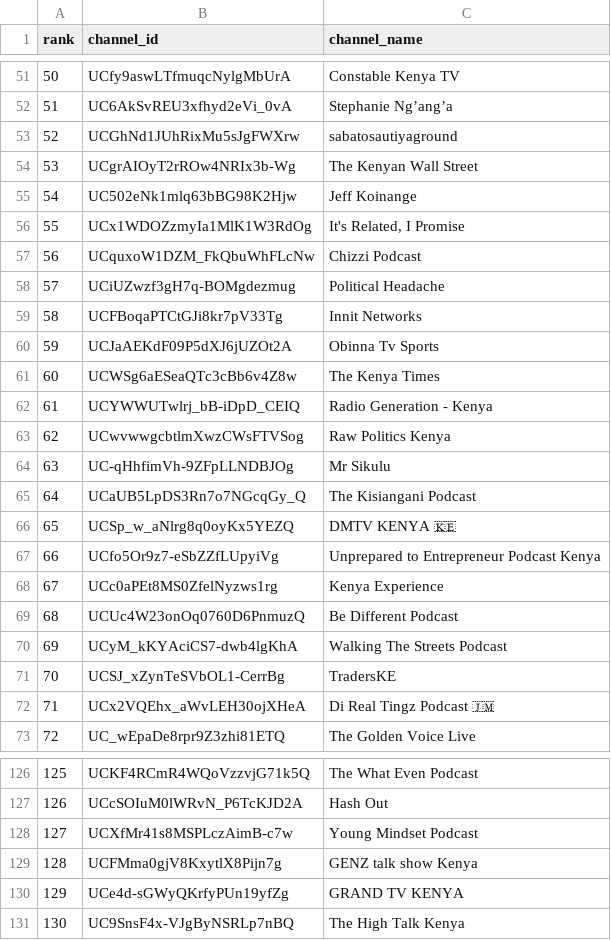
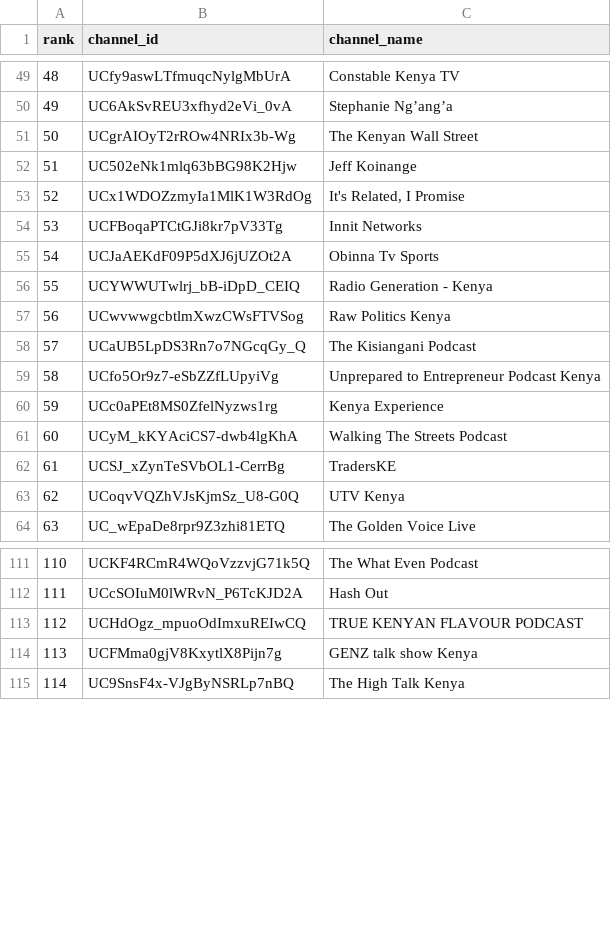
Before and after one commit to stmonitoring2/ke-top500, a CSV file: channels.csv, drawn as a sheet; only a part is shown, gaps mark what is left out; removed rows and columns are numbered as before the commit, all else as after; the diff covers the shown part only; the diff names each change by its address in the sheet, - before the commit and + after, or states it on an @@ line.

```diff
--- a/channels.csv
+++ b/channels.csv
@@ column A (rank) renumbered from row 15 down @@
-row 53: 52 | UCGhNd1JUhRixMu5sJgFWXrw | sabatosautiyaground
-row 57: 56 | UCquxoW1DZM_FkQbuWhFLcNw | Chizzi Podcast
-row 58: 57 | UCiUZwzf3gH7q-BOMgdezmug | Political Headache
-row 61: 60 | UCWSg6aESeaQTc3cBb6v4Z8w | The Kenya Times
-row 64: 63 | UC-qHhfimVh-9ZFpLLNDBJOg | Mr Sikulu
-row 66: 65 | UCSp_w_aNlrg8q0oyKx5YEZQ | DMTV KENYA 🇰🇪
-row 69: 68 | UCUc4W23onOq0760D6PnmuzQ | Be Different Podcast
-row 72: 71 | UCx2VQEhx_aWvLEH30ojXHeA | Di Real Tingz Podcast 🇯🇲
+row 63: 62 | UCoqvVQZhVJsKjmSz_U8-G0Q | UTV Kenya
-row 128: 127 | UCXfMr41s8MSPLczAimB-c7w | Young Mindset Podcast
+row 113: 112 | UCHdOgz_mpuoOdImxuREIwCQ | TRUE KENYAN FLAVOUR PODCAST
-row 130: 129 | UCe4d-sGWyQKrfyPUn19yfZg | GRAND TV KENYA
```
Also changed, not shown: 8 added rows, 16 removed rows and 6 moved rows elsewhere in this file, public/top500_ranked.csv, 1 other file.
